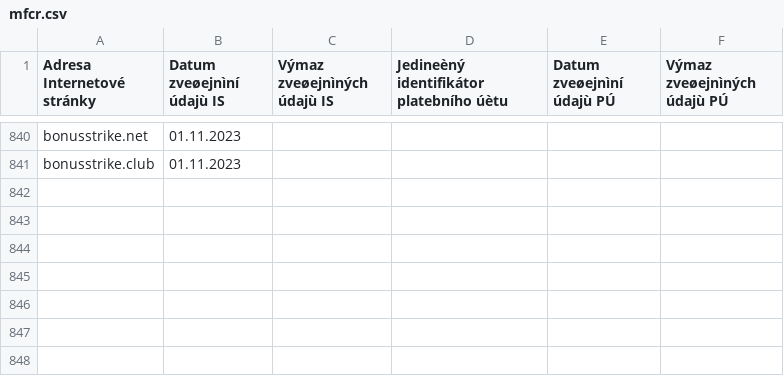
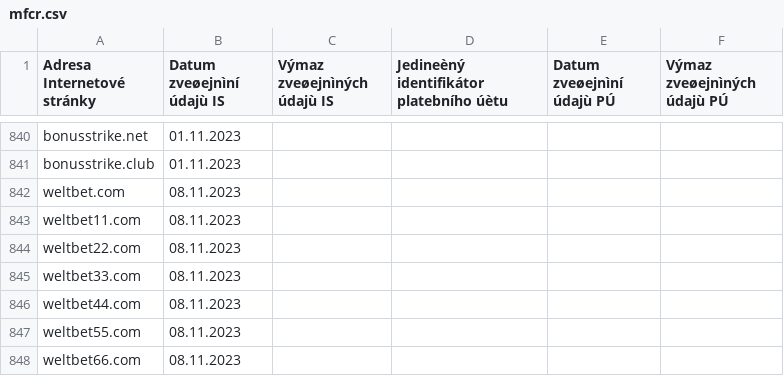
Before and after one commit to analogic/cz-gov-blocks, a CSV file: original/mfcr.csv, drawn as a sheet; only a part is shown, gaps mark what is left out.

```diff
--- a/original/mfcr.csv
+++ b/original/mfcr.csv
@@ -841 +841,8 @@ bonusstrike.net;01.11.2023;;;;
 bonusstrike.club;01.11.2023;;;;
+weltbet.com;08.11.2023;;;;
+weltbet11.com;08.11.2023;;;;
+weltbet22.com;08.11.2023;;;;
+weltbet33.com;08.11.2023;;;;
+weltbet44.com;08.11.2023;;;;
+weltbet55.com;08.11.2023;;;;
+weltbet66.com;08.11.2023;;;;
```
Also changed, not shown: csv/mfcr.csv, 2 other files.
